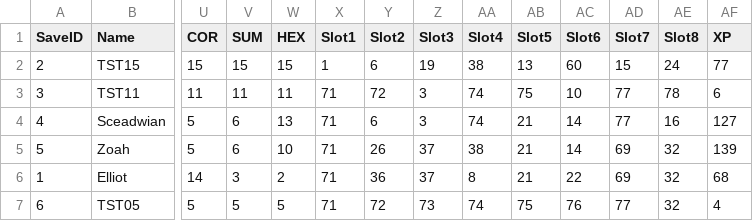
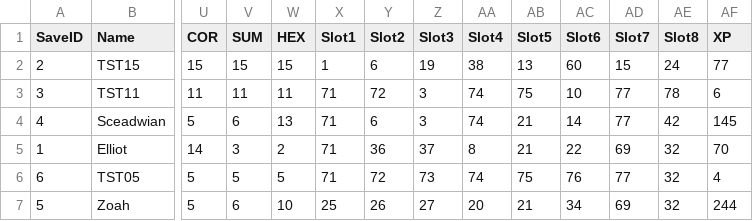
Before and after one commit to sceadwian/zDrugMaker, a CSV file: pyRLuta/pyRL_saved.csv, drawn as a sheet; only a part is shown, gaps mark what is left out; removed rows and columns are numbered as before the commit, all else as after; rows hold the shown columns only; the diff names each change by its address in the sheet, - before the commit and + after, or states it on an @@ line.

```diff
--- a/pyRLuta/pyRL_saved.csv
+++ b/pyRLuta/pyRL_saved.csv
-AE4 (Slot8): 16
+AE4 (Slot8): 42
-AF4 (XP): 127
+AF4 (XP): 145
-row 5: 5 | Zoah | 5 | 6 | 10 | 71 | 26 | 37 | 38 | 21 | 14 | 69 | 32 | 139
-AF5 (XP): 68
+AF5 (XP): 70
+row 7: 5 | Zoah | 5 | 6 | 10 | 25 | 26 | 27 | 20 | 21 | 34 | 69 | 32 | 244
```
Also changed, not shown: pyRLuta/pyRL_actions.csv, pyRLuta/pyRL_items.csv, 4 other files.
